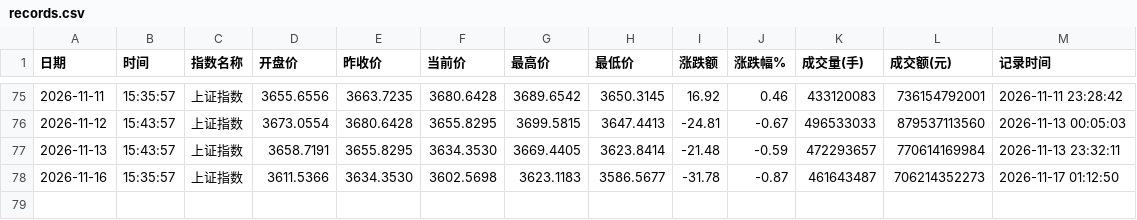
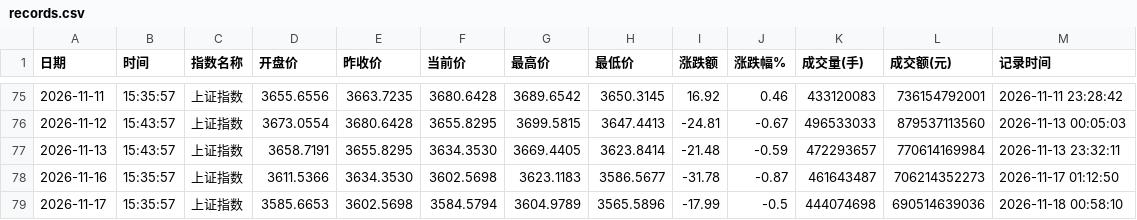
Before and after one commit to spglx520-maker/stock, a CSV file: records.csv, drawn as a sheet; only a part is shown, gaps mark what is left out.

```diff
--- a/records.csv
+++ b/records.csv
@@ -78 +78,2 @@
 2026-11-16,15:35:57,上证指数,3611.5366,3634.3530,3602.5698,3623.1183,3586.5677,-31.78,-0.87,461643487,706214352273,2026-11-17 01:12:50
+2026-11-17,15:35:57,上证指数,3585.6653,3602.5698,3584.5794,3604.9789,3565.5896,-17.99,-0.5,444074698,690514639036,2026-11-18 00:58:10
```
Also changed, not shown: 1 other file.
